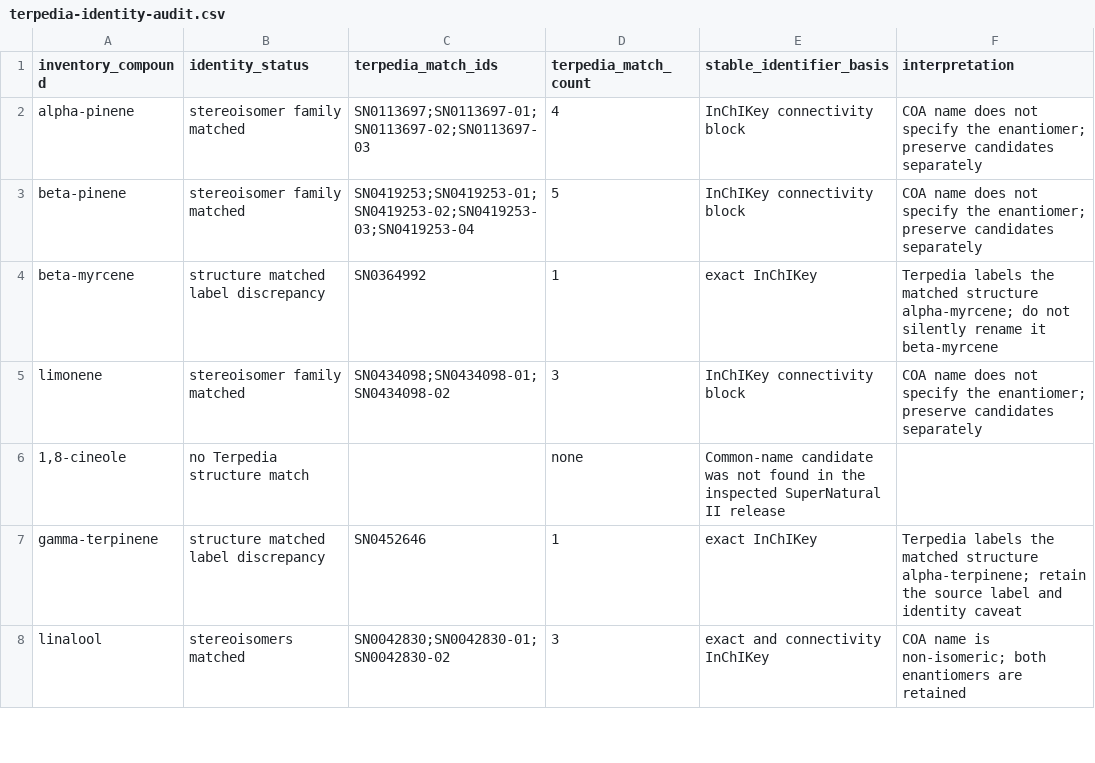
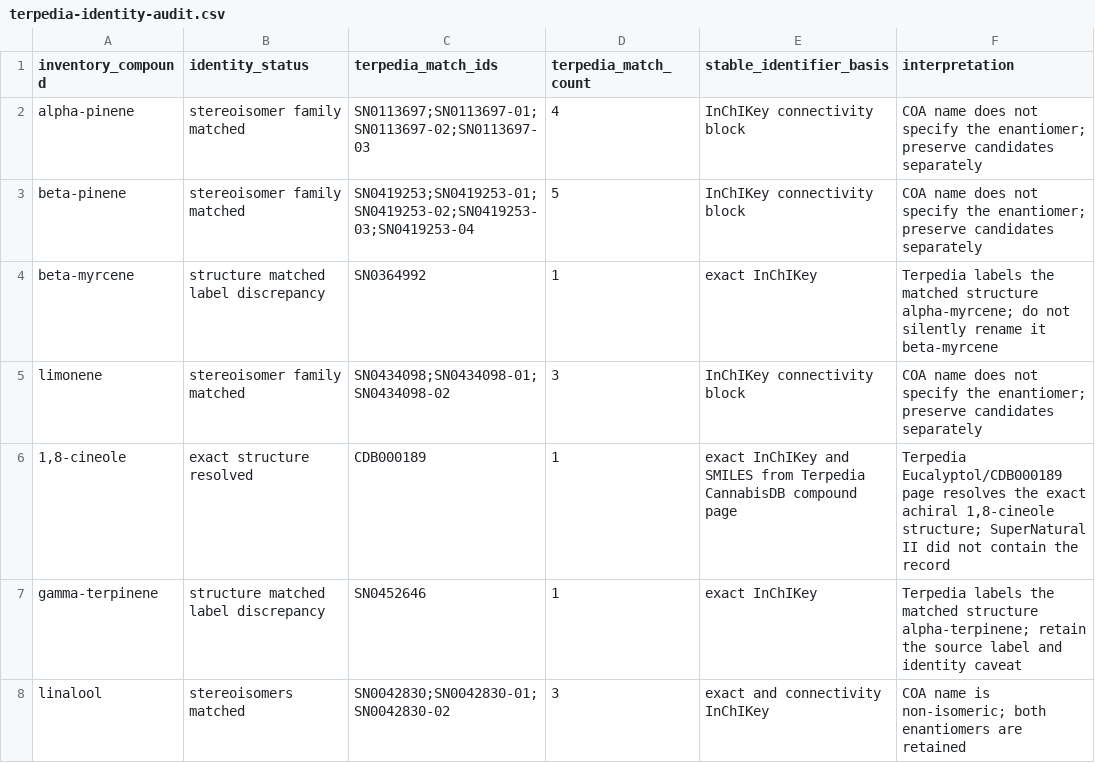
Before and after one commit to Terpedia/nowhere, a CSV file: data/terpedia-identity-audit.csv, drawn as a sheet; only a part is shown.

```diff
--- a/data/terpedia-identity-audit.csv
+++ b/data/terpedia-identity-audit.csv
@@ -5,3 +5,3 @@ beta-myrcene,structure matched label discrepancy,SN0364992,1,exact InChIKey,Terp
 limonene,stereoisomer family matched,SN0434098;SN0434098-01;SN0434098-02,3,InChIKey connectivity block,COA name does not specify the enantiomer; preserve candidates separately
-"1,8-cineole",no Terpedia structure match,,none,Common-name candidate was not found in the inspected SuperNatural II release
+"1,8-cineole",exact structure resolved,CDB000189,1,exact InChIKey and SMILES from Terpedia CannabisDB compound page,"Terpedia Eucalyptol/CDB000189 page resolves the exact achiral 1,8-cineole structure; SuperNatural II did not contain the record"
 gamma-terpinene,structure matched label discrepancy,SN0452646,1,exact InChIKey,Terpedia labels the matched structure alpha-terpinene; retain the source label and identity caveat
```
Also changed, not shown: data/sair-19-target-parquet-join.csv, data/sair-human-panel-coverage.csv, 11 other files.
